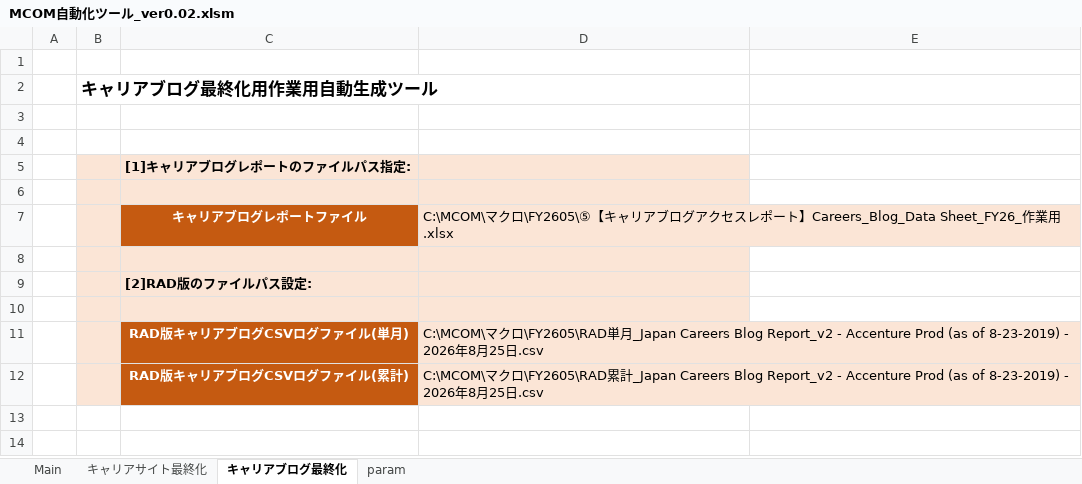
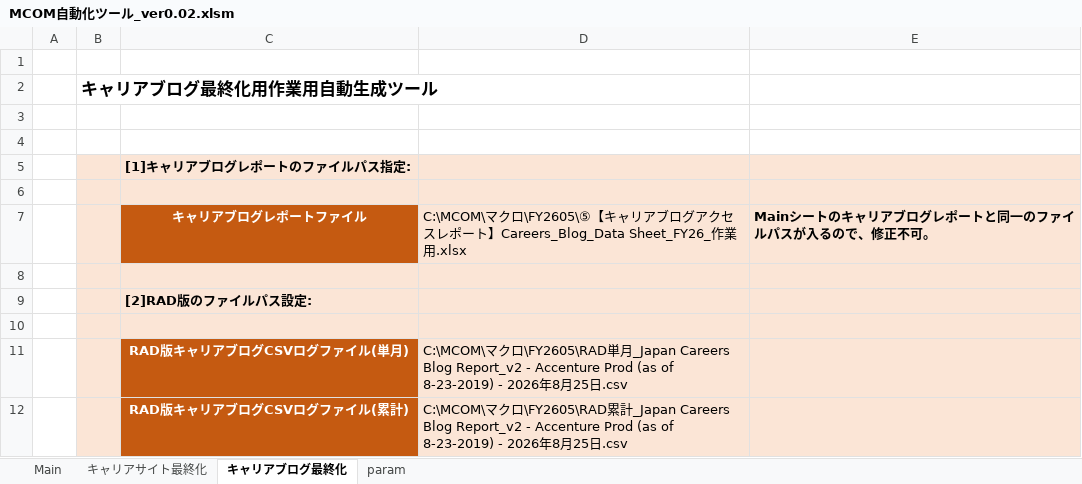
Before and after one commit to nogizakapython/test1, an Excel workbook: M0131/MCOM自動化ツール_ver0.02.xlsm, sheet キャリアブログ最終化, drawn as a sheet; values as stored, in another font and other column widths than the file's, no borders; charts and pictures not drawn; the diff names each change by its address in the sheet, - before the commit and + after, or states it on an @@ line.

Commit message:
Modefy20260827

```diff
--- a/M0131/MCOM自動化ツール_ver0.02.xlsm (sheet キャリアブログ最終化)
+++ b/M0131/MCOM自動化ツール_ver0.02.xlsm (sheet キャリアブログ最終化)
-E5:E12 fill: none
+E5:E12 fill: #FBE5D6
-E7: (empty)
+E7: Mainシートのキャリアブログレポートと同一のファイルパスが入るので、修正不可。
```
Also changed, not shown: formulas that keep their value, charts or pictures.
